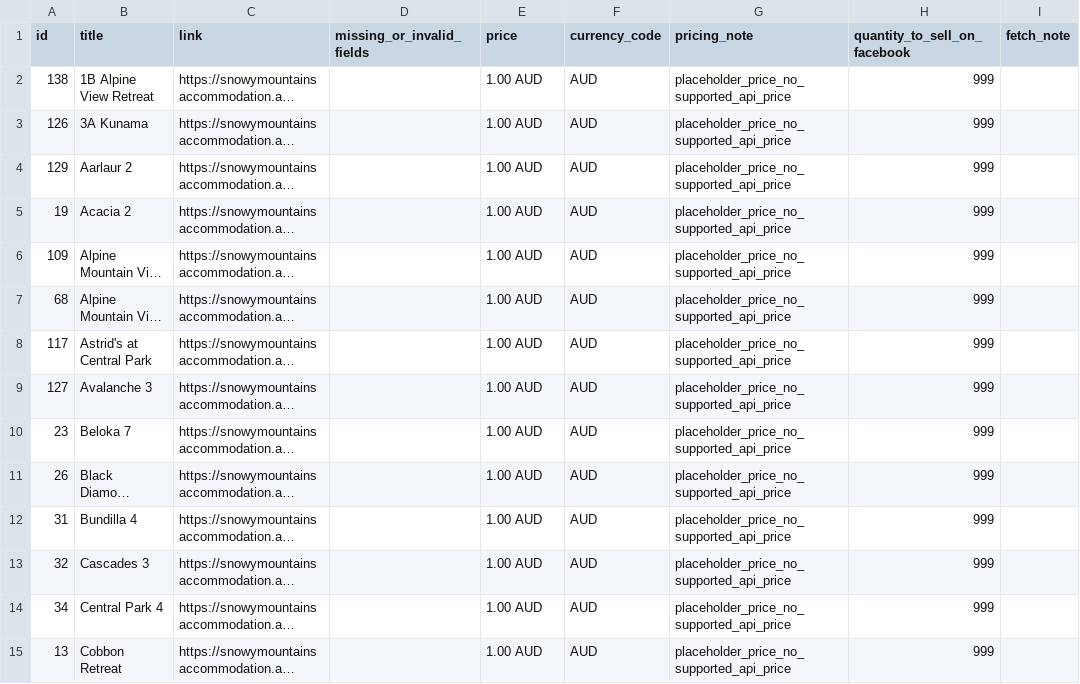
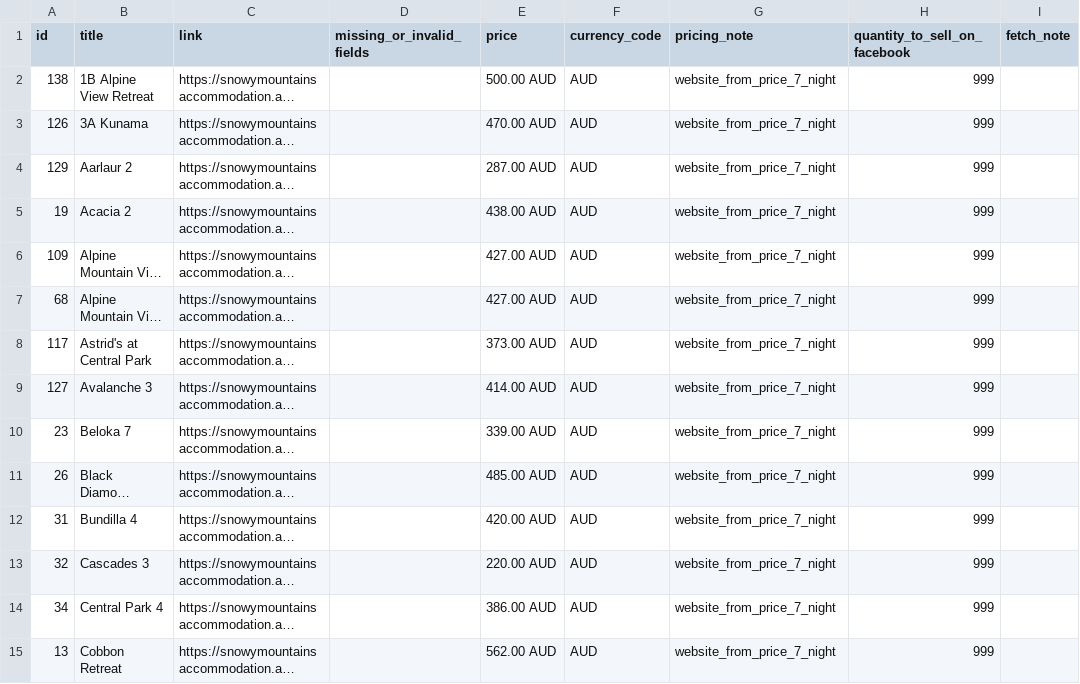
Before and after one commit to katie616/snowy-meta-feed, a CSV file: docs/snowy_mountains_meta_products_diagnostics.csv, drawn as a sheet; only a part is shown; long unchanged cells end in …; the diff covers the shown part only; the diff names each change by its address in the sheet, - before the commit and + after, or states it on an @@ line.

```diff
--- a/docs/snowy_mountains_meta_products_diagnostics.csv
+++ b/docs/snowy_mountains_meta_products_diagnostics.csv
-E2 (price): 1.00 AUD
+E2 (price): 500.00 AUD
-G2:G15 (pricing_note): placeholder_price_no_supported_api_price
+G2:G15 (pricing_note): website_from_price_7_night
-E3 (price): 1.00 AUD
+E3 (price): 470.00 AUD
-E4 (price): 1.00 AUD
+E4 (price): 287.00 AUD
-E5 (price): 1.00 AUD
+E5 (price): 438.00 AUD
-E6:E7 (price): 1.00 AUD
+E6:E7 (price): 427.00 AUD
-E8 (price): 1.00 AUD
+E8 (price): 373.00 AUD
-E9 (price): 1.00 AUD
+E9 (price): 414.00 AUD
-E10 (price): 1.00 AUD
+E10 (price): 339.00 AUD
-E11 (price): 1.00 AUD
+E11 (price): 485.00 AUD
-E12 (price): 1.00 AUD
+E12 (price): 420.00 AUD
-E13 (price): 1.00 AUD
+E13 (price): 220.00 AUD
-E14 (price): 1.00 AUD
+E14 (price): 386.00 AUD
-E15 (price): 1.00 AUD
+E15 (price): 562.00 AUD
```
Also changed, not shown: 120 edited cells elsewhere in this file, 1 other file.
